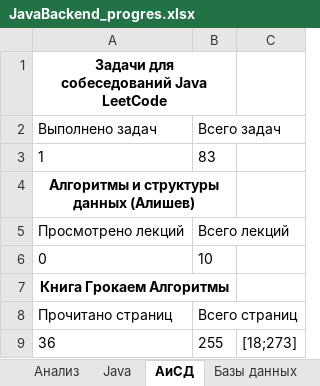
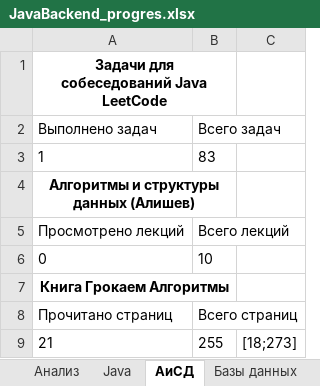
Before and after one commit to Shilaev/Java-Backend, an Excel workbook: JavaBackend_progres.xlsx, sheet АиСД, drawn as a sheet; values as stored, in another font and other column widths than the file's, no borders; the diff names each change by its address in the sheet, - before the commit and + after, or states it on an @@ line.

```diff
--- a/JavaBackend_progres.xlsx (sheet АиСД)
+++ b/JavaBackend_progres.xlsx (sheet АиСД)
-A9: 36
+A9: 21
```
Also changed, not shown: sheet Анализ, charts or pictures.
